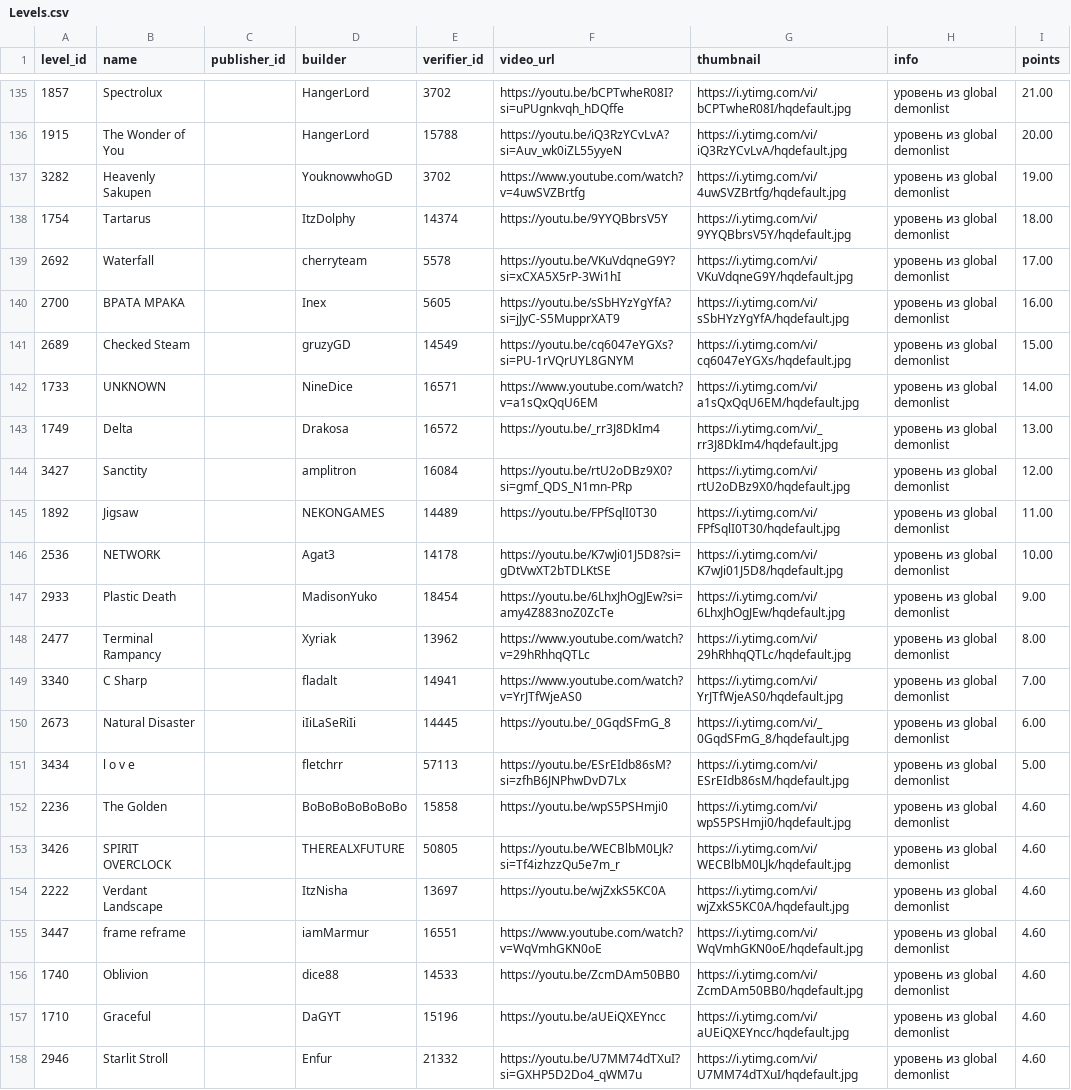
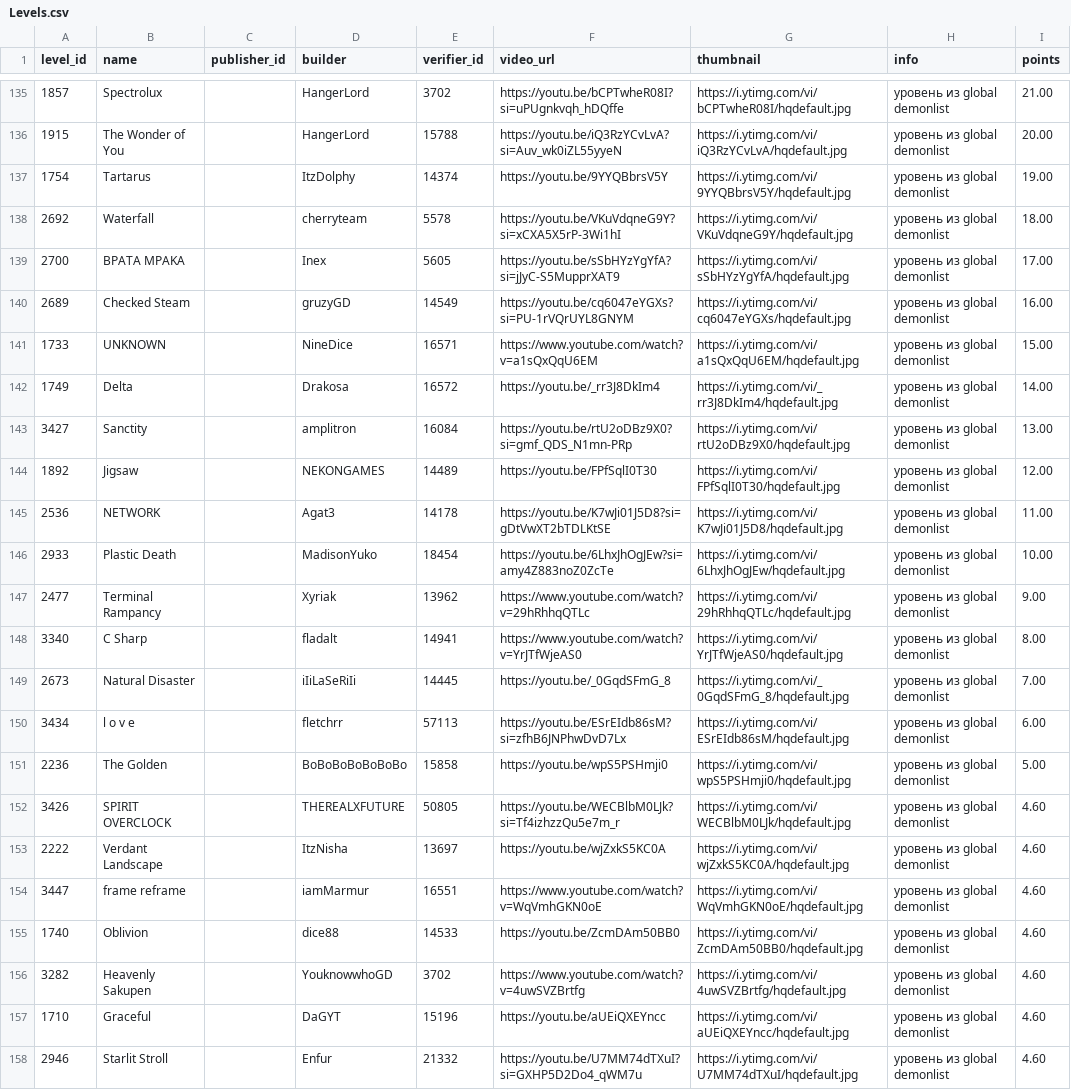
Before and after one commit to hertzzzzzz/h-cr, a CSV file: Levels.csv, drawn as a sheet; only a part is shown, gaps mark what is left out; the diff covers the shown part only.

```diff
--- a/Levels.csv
+++ b/Levels.csv
@@ -136,18 +136,17 @@
 1915,The Wonder of You,,HangerLord,15788,https://youtu.be/iQ3RzYCvLvA?si=Auv_wk0iZL55yyeN,https://i.ytimg.com/vi/iQ3RzYCvLvA/hqdefault.jpg,уровень из global demonlist,20.00
-3282,Heavenly Sakupen,,YouknowwhoGD,3702,https://www.youtube.com/watch?v=4uwSVZBrtfg,https://i.ytimg.com/vi/4uwSVZBrtfg/hqdefault.jpg,уровень из global demonlist,19.00
-1754,Tartarus,,ItzDolphy,14374,https://youtu.be/9YYQBbrsV5Y,https://i.ytimg.com/vi/9YYQBbrsV5Y/hqdefault.jpg,уровень из global demonlist,18.00
-2692,Waterfall,,cherryteam,5578,https://youtu.be/VKuVdqneG9Y?si=xCXA5X5rP-3Wi1hI,https://i.ytimg.com/vi/VKuVdqneG9Y/hqdefault.jpg,уровень из global demonlist,17.00
-2700,BPATA MPAKA,,Inex,5605,https://youtu.be/sSbHYzYgYfA?si=jJyC-S5MupprXAT9,https://i.ytimg.com/vi/sSbHYzYgYfA/hqdefault.jpg,уровень из global demonlist,16.00
-2689,Checked Steam,,gruzyGD,14549,https://youtu.be/cq6047eYGXs?si=PU-1rVQrUYL8GNYM,https://i.ytimg.com/vi/cq6047eYGXs/hqdefault.jpg,уровень из global demonlist,15.00
-1733,UNKNOWN,,NineDice,16571,https://www.youtube.com/watch?v=a1sQxQqU6EM,https://i.ytimg.com/vi/a1sQxQqU6EM/hqdefault.jpg,уровень из global demonlist,14.00
-1749,Delta,,Drakosa,16572,https://youtu.be/_rr3J8DkIm4,https://i.ytimg.com/vi/_rr3J8DkIm4/hqdefault.jpg,уровень из global demonlist,13.00
-3427,Sanctity,,amplitron,16084,https://youtu.be/rtU2oDBz9X0?si=gmf_QDS_N1mn-PRp,https://i.ytimg.com/vi/rtU2oDBz9X0/hqdefault.jpg,уровень из global demonlist,12.00
-1892,Jigsaw,,NEKONGAMES,14489,https://youtu.be/FPfSqlI0T30,https://i.ytimg.com/vi/FPfSqlI0T30/hqdefault.jpg,уровень из global demonlist,11.00
-2536,NETWORK,,Agat3,14178,https://youtu.be/K7wJi01J5D8?si=gDtVwXT2bTDLKtSE,https://i.ytimg.com/vi/K7wJi01J5D8/hqdefault.jpg,уровень из global demonlist,10.00
-2933,Plastic Death,,MadisonYuko,18454,https://youtu.be/6LhxJhOgJEw?si=amy4Z883noZ0ZcTe,https://i.ytimg.com/vi/6LhxJhOgJEw/hqdefault.jpg,уровень из global demonlist,9.00
-2477,Terminal Rampancy,,Xyriak,13962,https://www.youtube.com/watch?v=29hRhhqQTLc,https://i.ytimg.com/vi/29hRhhqQTLc/hqdefault.jpg,уровень из global demonlist,8.00
-3340,C Sharp,,fladalt,14941,https://www.youtube.com/watch?v=YrJTfWjeAS0,https://i.ytimg.com/vi/YrJTfWjeAS0/hqdefault.jpg,уровень из global demonlist,7.00
-2673,Natural Disaster,,iIiLaSeRiIi,14445,https://youtu.be/_0GqdSFmG_8,https://i.ytimg.com/vi/_0GqdSFmG_8/hqdefault.jpg,уровень из global demonlist,6.00
-3434,l o v e,,fletchrr,57113,https://youtu.be/ESrEIdb86sM?si=zfhB6JNPhwDvD7Lx,https://i.ytimg.com/vi/ESrEIdb86sM/hqdefault.jpg,уровень из global demonlist,5.00
-2236,The Golden,,BoBoBoBoBoBoBo,15858,https://youtu.be/wpS5PSHmji0,https://i.ytimg.com/vi/wpS5PSHmji0/hqdefault.jpg,уровень из global demonlist,4.60
+1754,Tartarus,,ItzDolphy,14374,https://youtu.be/9YYQBbrsV5Y,https://i.ytimg.com/vi/9YYQBbrsV5Y/hqdefault.jpg,уровень из global demonlist,19.00
+2692,Waterfall,,cherryteam,5578,https://youtu.be/VKuVdqneG9Y?si=xCXA5X5rP-3Wi1hI,https://i.ytimg.com/vi/VKuVdqneG9Y/hqdefault.jpg,уровень из global demonlist,18.00
+2700,BPATA MPAKA,,Inex,5605,https://youtu.be/sSbHYzYgYfA?si=jJyC-S5MupprXAT9,https://i.ytimg.com/vi/sSbHYzYgYfA/hqdefault.jpg,уровень из global demonlist,17.00
+2689,Checked Steam,,gruzyGD,14549,https://youtu.be/cq6047eYGXs?si=PU-1rVQrUYL8GNYM,https://i.ytimg.com/vi/cq6047eYGXs/hqdefault.jpg,уровень из global demonlist,16.00
+1733,UNKNOWN,,NineDice,16571,https://www.youtube.com/watch?v=a1sQxQqU6EM,https://i.ytimg.com/vi/a1sQxQqU6EM/hqdefault.jpg,уровень из global demonlist,15.00
+1749,Delta,,Drakosa,16572,https://youtu.be/_rr3J8DkIm4,https://i.ytimg.com/vi/_rr3J8DkIm4/hqdefault.jpg,уровень из global demonlist,14.00
+3427,Sanctity,,amplitron,16084,https://youtu.be/rtU2oDBz9X0?si=gmf_QDS_N1mn-PRp,https://i.ytimg.com/vi/rtU2oDBz9X0/hqdefault.jpg,уровень из global demonlist,13.00
+1892,Jigsaw,,NEKONGAMES,14489,https://youtu.be/FPfSqlI0T30,https://i.ytimg.com/vi/FPfSqlI0T30/hqdefault.jpg,уровень из global demonlist,12.00
+2536,NETWORK,,Agat3,14178,https://youtu.be/K7wJi01J5D8?si=gDtVwXT2bTDLKtSE,https://i.ytimg.com/vi/K7wJi01J5D8/hqdefault.jpg,уровень из global demonlist,11.00
+2933,Plastic Death,,MadisonYuko,18454,https://youtu.be/6LhxJhOgJEw?si=amy4Z883noZ0ZcTe,https://i.ytimg.com/vi/6LhxJhOgJEw/hqdefault.jpg,уровень из global demonlist,10.00
+2477,Terminal Rampancy,,Xyriak,13962,https://www.youtube.com/watch?v=29hRhhqQTLc,https://i.ytimg.com/vi/29hRhhqQTLc/hqdefault.jpg,уровень из global demonlist,9.00
+3340,C Sharp,,fladalt,14941,https://www.youtube.com/watch?v=YrJTfWjeAS0,https://i.ytimg.com/vi/YrJTfWjeAS0/hqdefault.jpg,уровень из global demonlist,8.00
+2673,Natural Disaster,,iIiLaSeRiIi,14445,https://youtu.be/_0GqdSFmG_8,https://i.ytimg.com/vi/_0GqdSFmG_8/hqdefault.jpg,уровень из global demonlist,7.00
+3434,l o v e,,fletchrr,57113,https://youtu.be/ESrEIdb86sM?si=zfhB6JNPhwDvD7Lx,https://i.ytimg.com/vi/ESrEIdb86sM/hqdefault.jpg,уровень из global demonlist,6.00
+2236,The Golden,,BoBoBoBoBoBoBo,15858,https://youtu.be/wpS5PSHmji0,https://i.ytimg.com/vi/wpS5PSHmji0/hqdefault.jpg,уровень из global demonlist,5.00
 3426,SPIRIT OVERCLOCK,,THEREALXFUTURE,50805,https://youtu.be/WECBlbM0LJk?si=Tf4izhzzQu5e7m_r,https://i.ytimg.com/vi/WECBlbM0LJk/hqdefault.jpg,уровень из global demonlist,4.60
@@ -156,2 +155,3 @@
 1740,Oblivion,,dice88,14533,https://youtu.be/ZcmDAm50BB0,https://i.ytimg.com/vi/ZcmDAm50BB0/hqdefault.jpg,уровень из global demonlist,4.60
+3282,Heavenly Sakupen,,YouknowwhoGD,3702,https://www.youtube.com/watch?v=4uwSVZBrtfg,https://i.ytimg.com/vi/4uwSVZBrtfg/hqdefault.jpg,уровень из global demonlist,4.60
 1710,Graceful,,DaGYT,15196,https://youtu.be/aUEiQXEYncc,https://i.ytimg.com/vi/aUEiQXEYncc/hqdefault.jpg,уровень из global demonlist,4.60
```
Also changed, not shown: 1 added row, 1 removed row and 7 edited cells elsewhere in this file, Players.csv, Records.csv.
